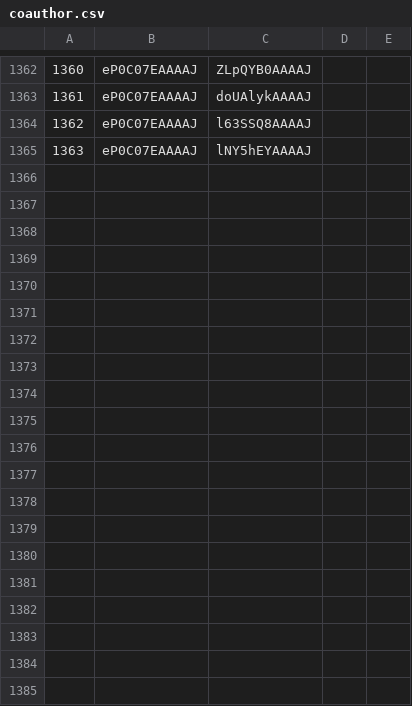
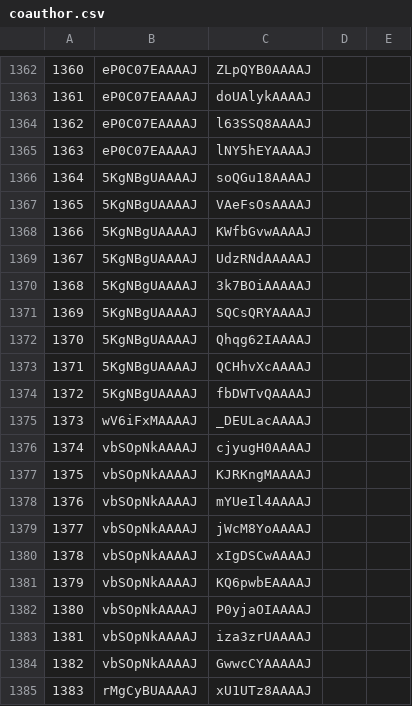
Before and after one commit to Lyn-12/papers_scrapper, a CSV file: scripts/V1.0.2/datasets/co_authoring/old/coauthor.csv, drawn as a sheet; only a part is shown, gaps mark what is left out; the diff covers the shown part only; the diff names each change by its address in the sheet, - before the commit and + after, or states it on an @@ line.

```diff
--- a/scripts/V1.0.2/datasets/co_authoring/old/coauthor.csv
+++ b/scripts/V1.0.2/datasets/co_authoring/old/coauthor.csv
+row 1366: 1364 | 5KgNBgUAAAAJ | soQGu18AAAAJ
+row 1367: 1365 | 5KgNBgUAAAAJ | VAeFsOsAAAAJ
+row 1368: 1366 | 5KgNBgUAAAAJ | KWfbGvwAAAAJ
+row 1369: 1367 | 5KgNBgUAAAAJ | UdzRNdAAAAAJ
+row 1370: 1368 | 5KgNBgUAAAAJ | 3k7BOiAAAAAJ
+row 1371: 1369 | 5KgNBgUAAAAJ | SQCsQRYAAAAJ
+row 1372: 1370 | 5KgNBgUAAAAJ | Qhqg62IAAAAJ
+row 1373: 1371 | 5KgNBgUAAAAJ | QCHhvXcAAAAJ
+row 1374: 1372 | 5KgNBgUAAAAJ | fbDWTvQAAAAJ
+row 1375: 1373 | wV6iFxMAAAAJ | _DEULacAAAAJ
+row 1376: 1374 | vbSOpNkAAAAJ | cjyugH0AAAAJ
+row 1377: 1375 | vbSOpNkAAAAJ | KJRKngMAAAAJ
+row 1378: 1376 | vbSOpNkAAAAJ | mYUeIl4AAAAJ
+row 1379: 1377 | vbSOpNkAAAAJ | jWcM8YoAAAAJ
+row 1380: 1378 | vbSOpNkAAAAJ | xIgDSCwAAAAJ
+row 1381: 1379 | vbSOpNkAAAAJ | KQ6pwbEAAAAJ
+row 1382: 1380 | vbSOpNkAAAAJ | P0yjaOIAAAAJ
+row 1383: 1381 | vbSOpNkAAAAJ | iza3zrUAAAAJ
+row 1384: 1382 | vbSOpNkAAAAJ | GwwcCYAAAAAJ
+row 1385: 1383 | rMgCyBUAAAAJ | xU1UTz8AAAAJ
```
Also changed, not shown: 34 added rows elsewhere in this file, 22 other files.
